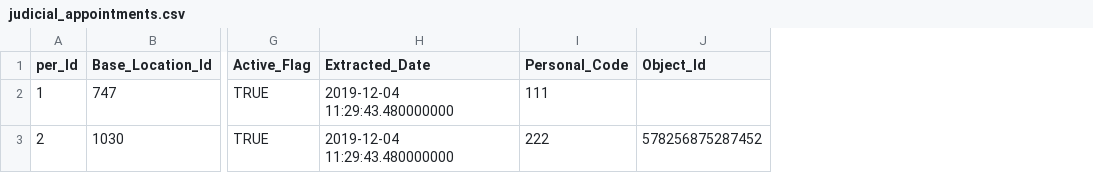
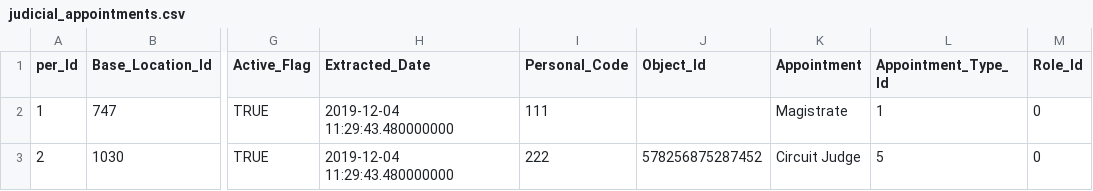
Before and after one commit to hmcts/rd-judicial-data-load, a CSV file: src/functionalTest/resources/sourceFiles/parent/judicial_appointments.csv, drawn as a sheet; only a part is shown, gaps mark what is left out; the diff names each change by its address in the sheet, - before the commit and + after, or states it on an @@ line.

Commit message:
RDCC-3329: Changes made for the appoinment changes added rows appoinment,appoinmentType, rowid

```diff
--- a/src/functionalTest/resources/sourceFiles/parent/judicial_appointments.csv
+++ b/src/functionalTest/resources/sourceFiles/parent/judicial_appointments.csv
+column K (Appointment), rows 2-3: Magistrate | Circuit Judge
+column L (Appointment_Type_Id), rows 2-3: 1 | 5
+column M (Role_Id), rows 2-3: 0 | 0
```
Also changed, not shown: 8 other files.
